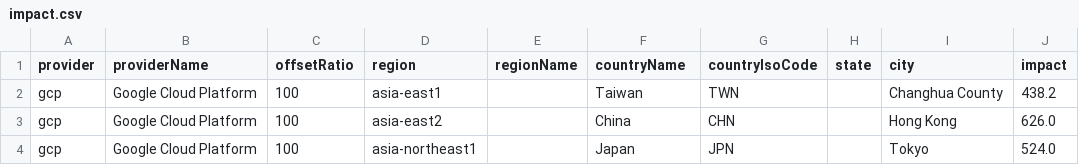
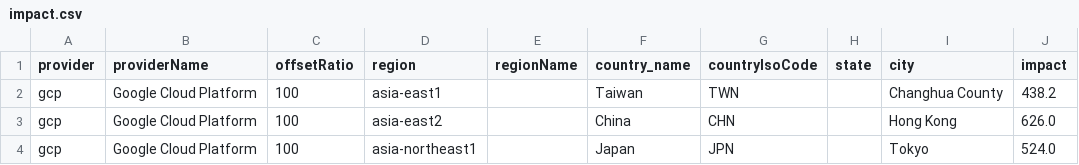
Before and after one commit to mlco2/codecarbon, a CSV file: codecarbon/data/cloud/impact.csv, drawn as a sheet; only a part is shown; the diff names each change by its address in the sheet, - before the commit and + after, or states it on an @@ line.

Commit message:
Rename countryName to country_name

```diff
--- a/codecarbon/data/cloud/impact.csv
+++ b/codecarbon/data/cloud/impact.csv
-F1: countryName
+F1: country_name
```
